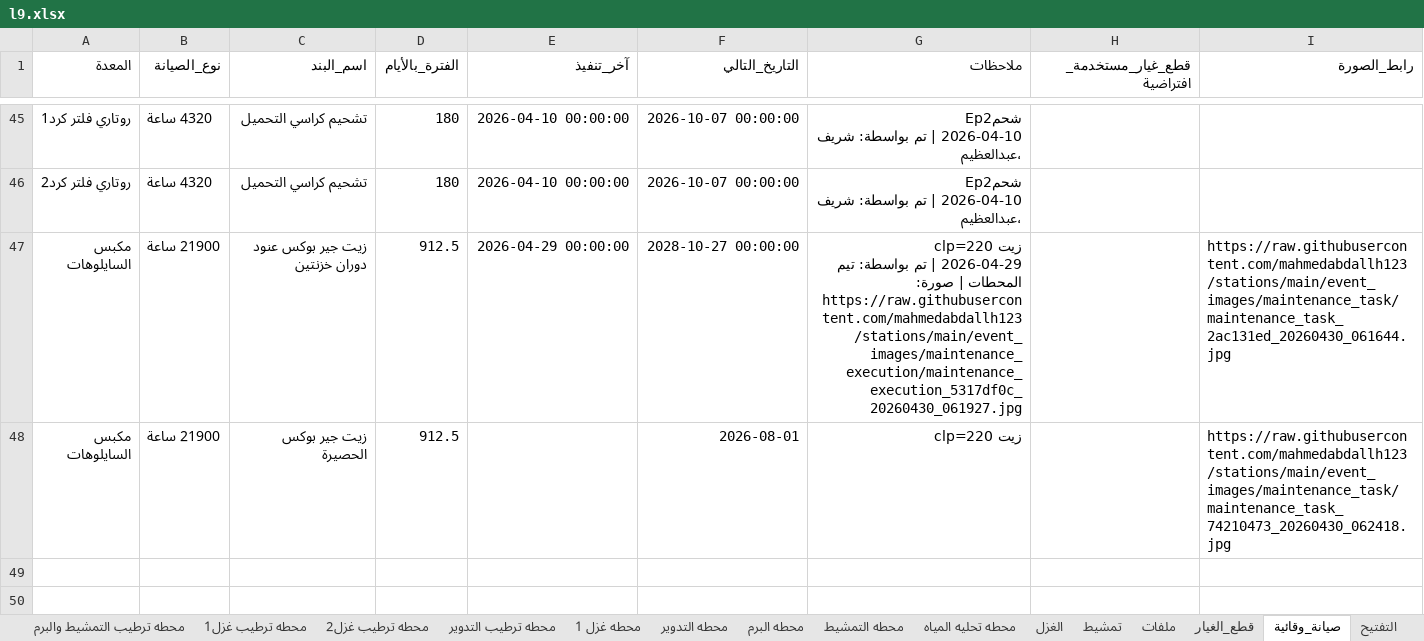
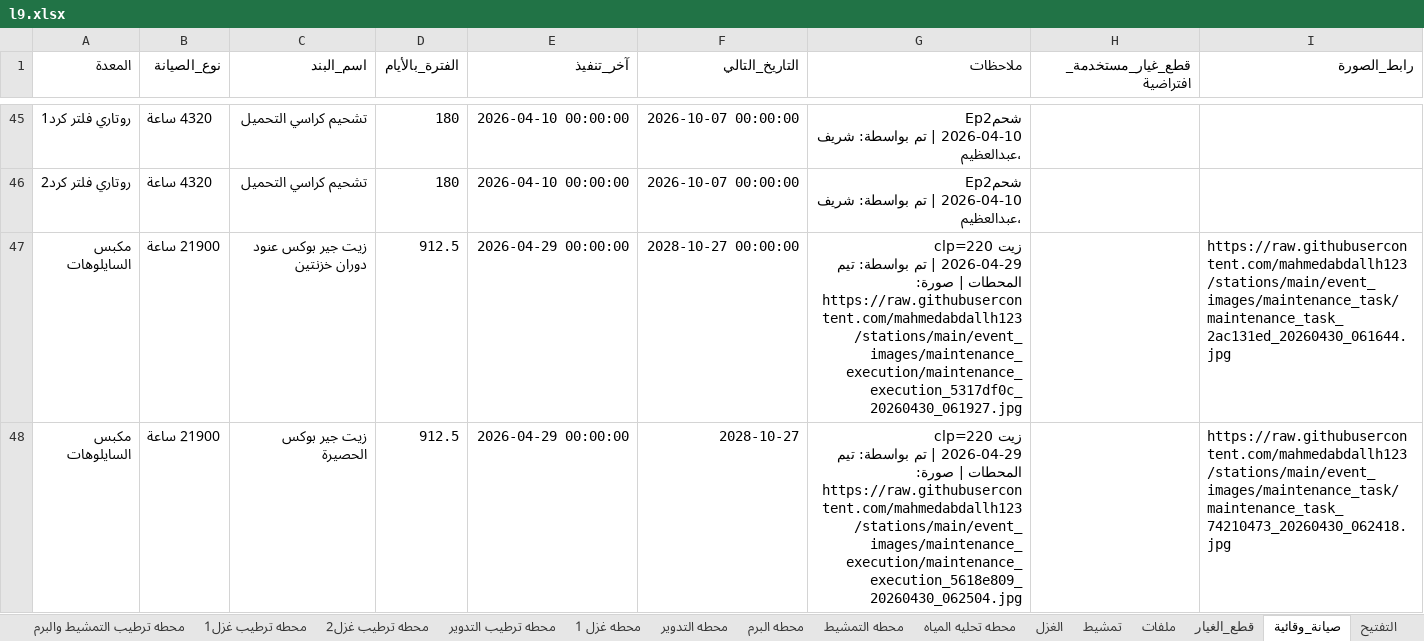
Before and after one commit to mahmedabdallh123/stations, an Excel workbook: l9.xlsx, sheet صيانة_وقائية, drawn as a sheet; only a part is shown, gaps mark what is left out; values as stored, in another font and other column widths than the file's, no borders; ↵ is a line break in a cell; the diff names each change by its address in the sheet, - before the commit and + after, or states it on an @@ line.

```diff
--- a/l9.xlsx (sheet صيانة_وقائية)
+++ b/l9.xlsx (sheet صيانة_وقائية)
-E48 (آخر_تنفيذ): (empty)
+E48 (آخر_تنفيذ): 2026-04-29 00:00:00
-F48 (التاريخ_التالي): 2026-08-01
+F48 (التاريخ_التالي): 2028-10-27
-G48 (ملاحظات): زيت clp=220
+G48 (ملاحظات): زيت clp=220 ↵ 2026-04-29 | تم بواسطة: تيم المحطات | صورة: https://raw.githubusercontent.com/mahmedabdallh123/stations/main/event_images/maintenance_execution/maintenance_execution_5618e809_20260430_062504.jpg
```
Also changed, not shown: sheet المكبس.
